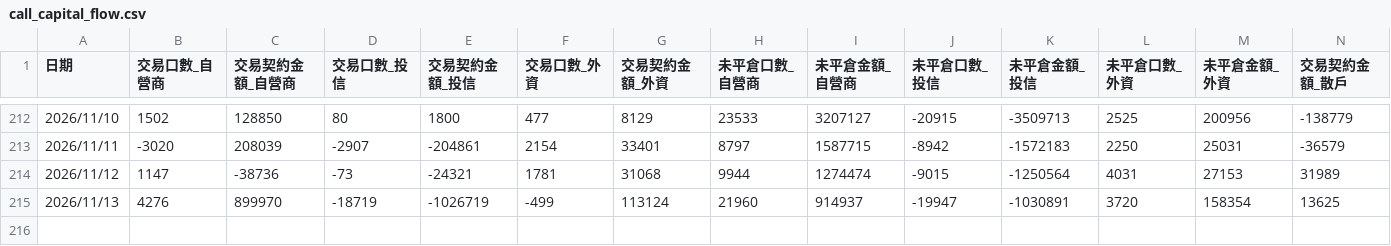
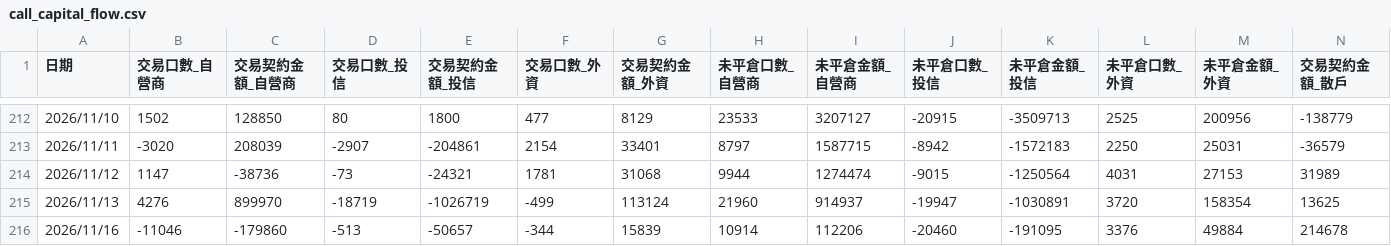
Before and after one commit to orson-chang/TW_Option_Futures_Update, a CSV file: call_capital_flow.csv, drawn as a sheet; only a part is shown, gaps mark what is left out; rows hold the shown columns only; the diff names each change by its address in the sheet, - before the commit and + after, or states it on an @@ line.

```diff
--- a/call_capital_flow.csv
+++ b/call_capital_flow.csv
+row 216: 2026/11/16 | -11046 | -179860 | -513 | -50657 | -344 | 15839 | 10914 | 112206 | -20460 | -191095 | 3376 | 49884 | 214678
```
Also changed, not shown: put_capital_flow.csv, 2 other files.
